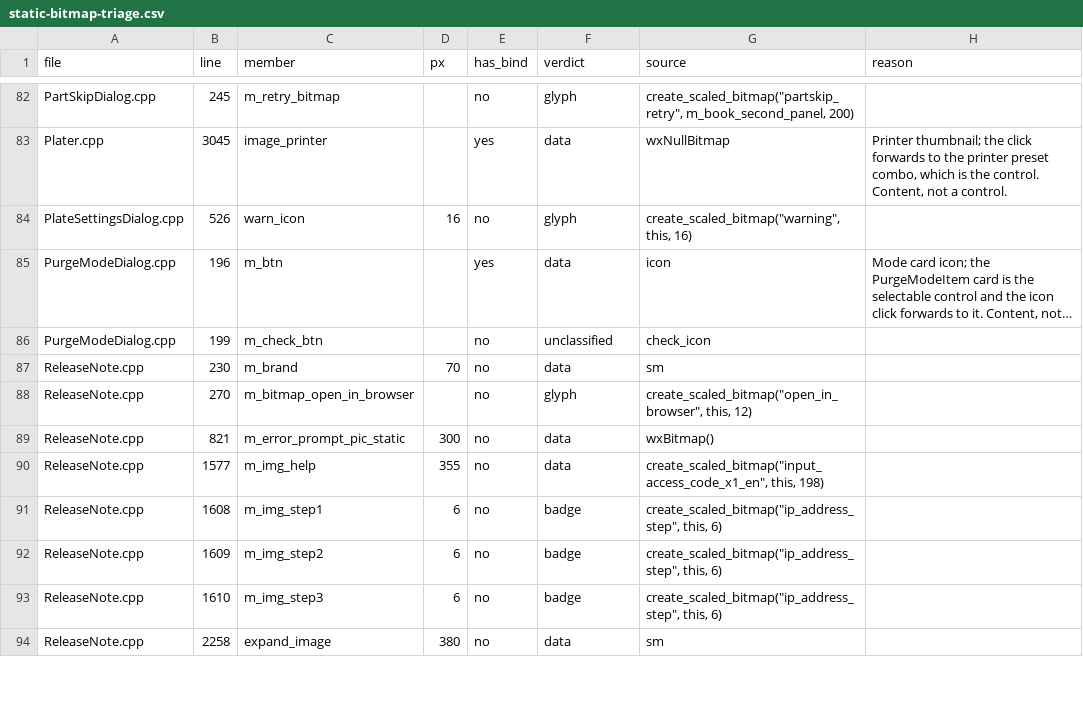
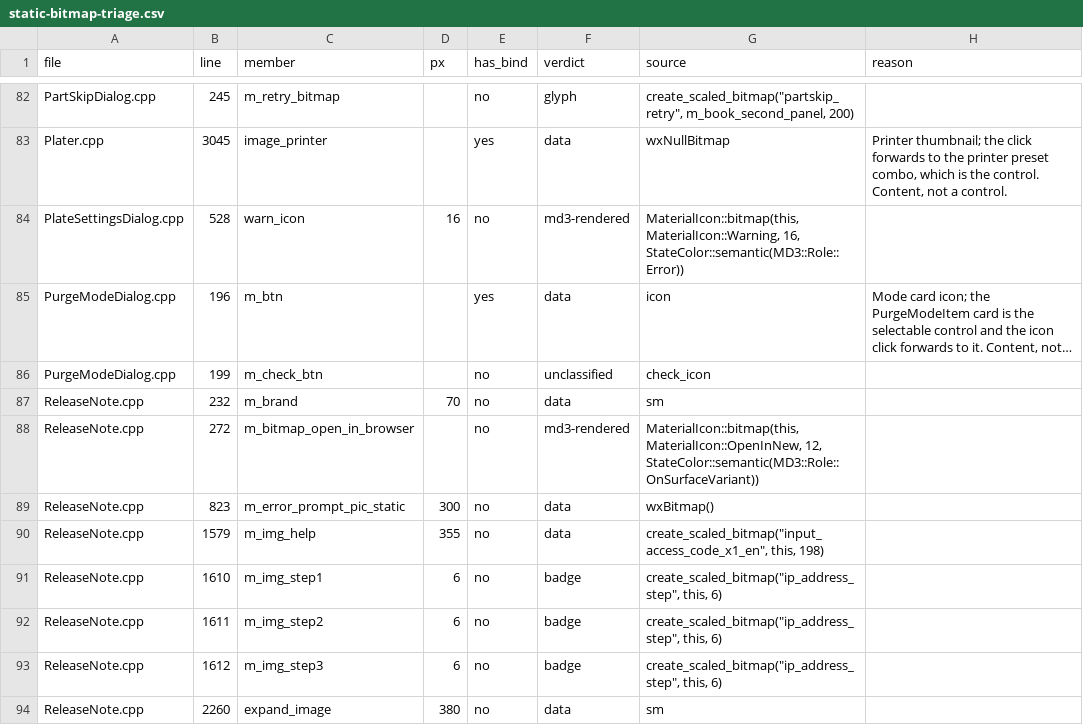
Before and after one commit to Ding-Ding-Projects/BambuStudio, a CSV file: docs/features/design-system/static-bitmap-triage.csv, drawn as a sheet; only a part is shown, gaps mark what is left out; long unchanged cells end in …; the diff covers the shown part only; the diff names each change by its address in the sheet, - before the commit and + after, or states it on an @@ line.

```diff
--- a/docs/features/design-system/static-bitmap-triage.csv
+++ b/docs/features/design-system/static-bitmap-triage.csv
-B84 (line): 526
+B84 (line): 528
-F84 (verdict): glyph
+F84 (verdict): md3-rendered
-G84 (source): create_scaled_bitmap("warning", this, 16)
+G84 (source): MaterialIcon::bitmap(this, MaterialIcon::Warning, 16, StateColor::semantic(MD3::Role::Error))
-B87 (line): 230
+B87 (line): 232
-B88 (line): 270
+B88 (line): 272
-F88 (verdict): glyph
+F88 (verdict): md3-rendered
-G88 (source): create_scaled_bitmap("open_in_browser", this, 12)
+G88 (source): MaterialIcon::bitmap(this, MaterialIcon::OpenInNew, 12, StateColor::semantic(MD3::Role::OnSurfaceVariant))
-B89 (line): 821
+B89 (line): 823
-B90 (line): 1577
+B90 (line): 1579
-B91 (line): 1608
+B91 (line): 1610
-B92 (line): 1609
+B92 (line): 1611
-B93 (line): 1610
+B93 (line): 1612
-B94 (line): 2258
+B94 (line): 2260
```
Also changed, not shown: 1 added row, 1 removed row and 56 edited cells elsewhere in this file, 8 other files.
